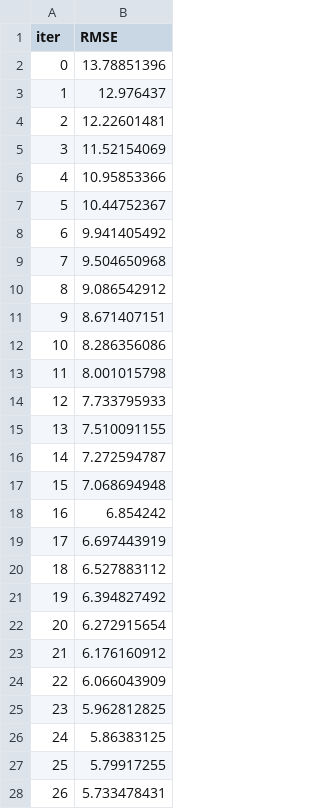
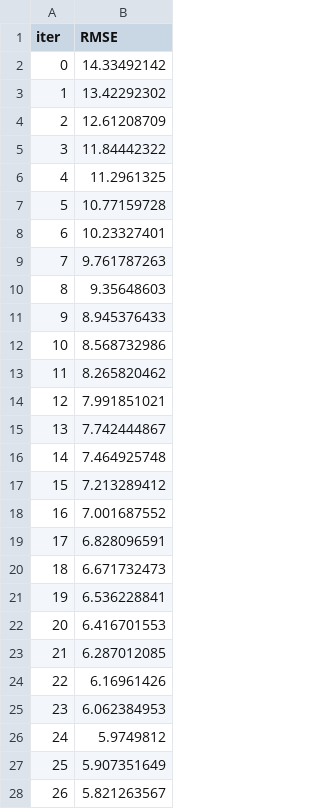
Before and after one commit to Aman071106/StuPerformance, a TSV file: catboost_info/learn_error.tsv, drawn as a sheet; only a part is shown; the diff covers the shown part only.

```diff
--- a/catboost_info/learn_error.tsv
+++ b/catboost_info/learn_error.tsv
@@ -1,28 +1,28 @@
 iter	RMSE
-0	13.78851396
-1	12.976437
-2	12.22601481
-3	11.52154069
-4	10.95853366
-5	10.44752367
-6	9.941405492
-7	9.504650968
-8	9.086542912
-9	8.671407151
-10	8.286356086
-11	8.001015798
-12	7.733795933
-13	7.510091155
-14	7.272594787
-15	7.068694948
-16	6.854242
-17	6.697443919
-18	6.527883112
-19	6.394827492
-20	6.272915654
-21	6.176160912
-22	6.066043909
-23	5.962812825
-24	5.86383125
-25	5.79917255
-26	5.733478431
+0	14.33492142
+1	13.42292302
+2	12.61208709
+3	11.84442322
+4	11.2961325
+5	10.77159728
+6	10.23327401
+7	9.761787263
+8	9.35648603
+9	8.945376433
+10	8.568732986
+11	8.265820462
+12	7.991851021
+13	7.742444867
+14	7.464925748
+15	7.213289412
+16	7.001687552
+17	6.828096591
+18	6.671732473
+19	6.536228841
+20	6.416701553
+21	6.287012085
+22	6.16961426
+23	6.062384953
+24	5.9749812
+25	5.907351649
+26	5.821263567
```
Also changed, not shown: 73 edited cells elsewhere in this file, artifacts/test.csv, artifacts/train.csv, 12 other files.
